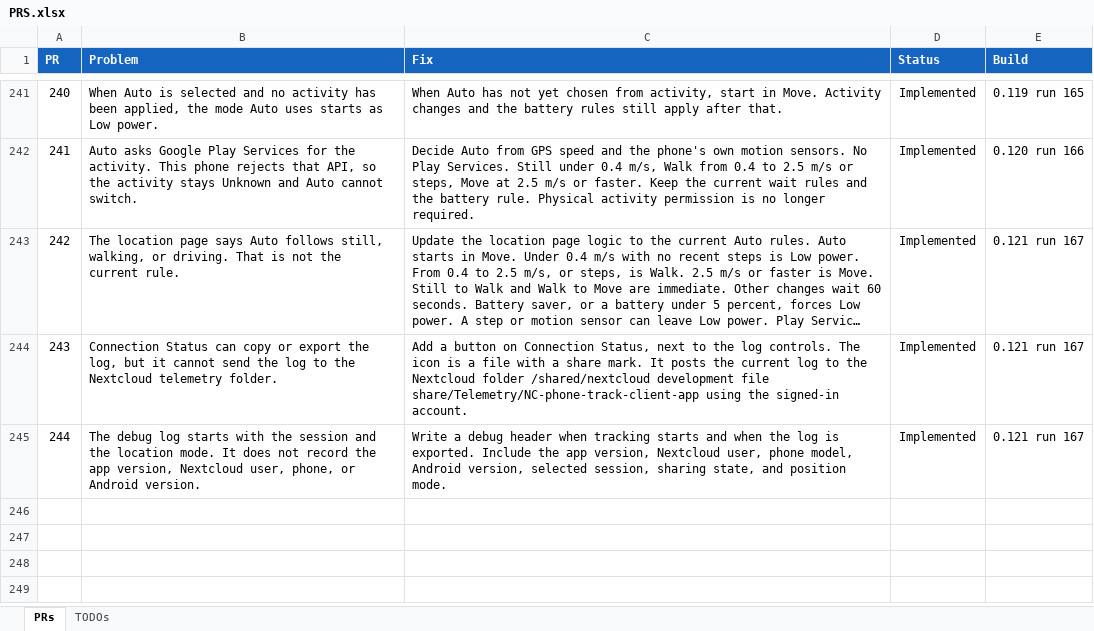
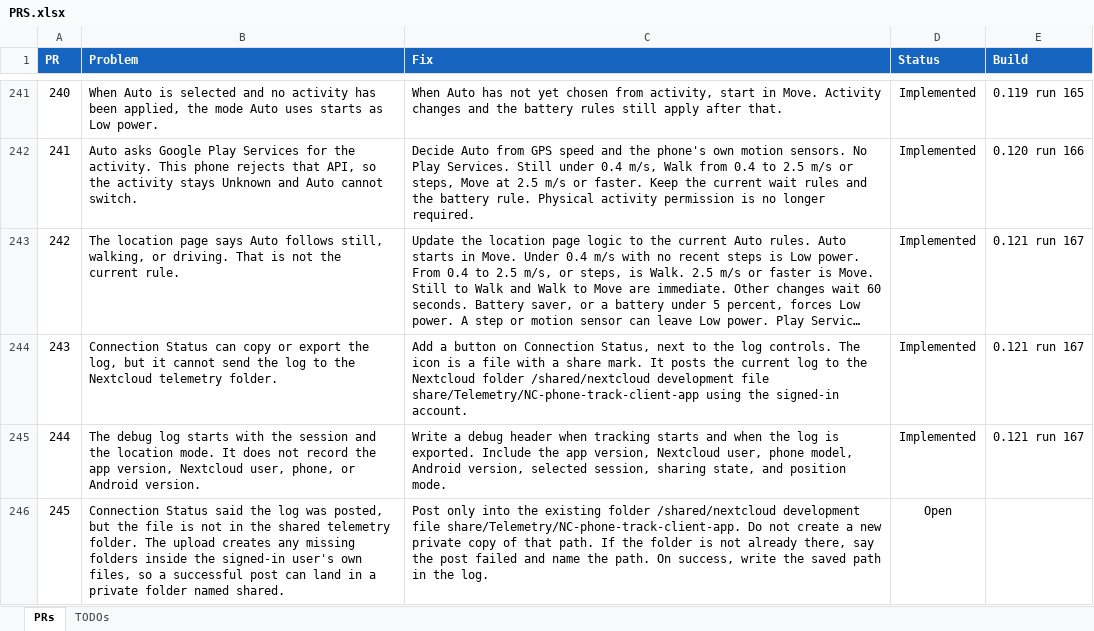
Before and after one commit to jonopelgt/NextcloudPhoneTrack, an Excel workbook: PRS.xlsx, sheet PRs, drawn as a sheet; only a part is shown, gaps mark what is left out; long unchanged cells end in …; values as stored, in another font and other column widths than the file's, no borders; conditional formats not drawn; the diff names each change by its address in the sheet, - before the commit and + after, or states it on an @@ line.

Commit message:
File PR 245: telemetry log missed the shared folder
A successful post can create a private folder instead. Not implemented.

```diff
--- a/PRS.xlsx (sheet PRs)
+++ b/PRS.xlsx (sheet PRs)
+row 246: 245 | Connection Status said the log was posted, but the file is not in the shared telemetry folder. The upload creates any missing folders inside the signed-in user's own files, so a successful post can land in a private folder named shared. | Post only into the existing folder /shared/nextcloud development file share/Telemetry/NC-phone-track-client-app. Do not create a new private copy of that path. If the folder is not already there, say the post failed and name the path. On success, write the saved path in the log. | Open
```
